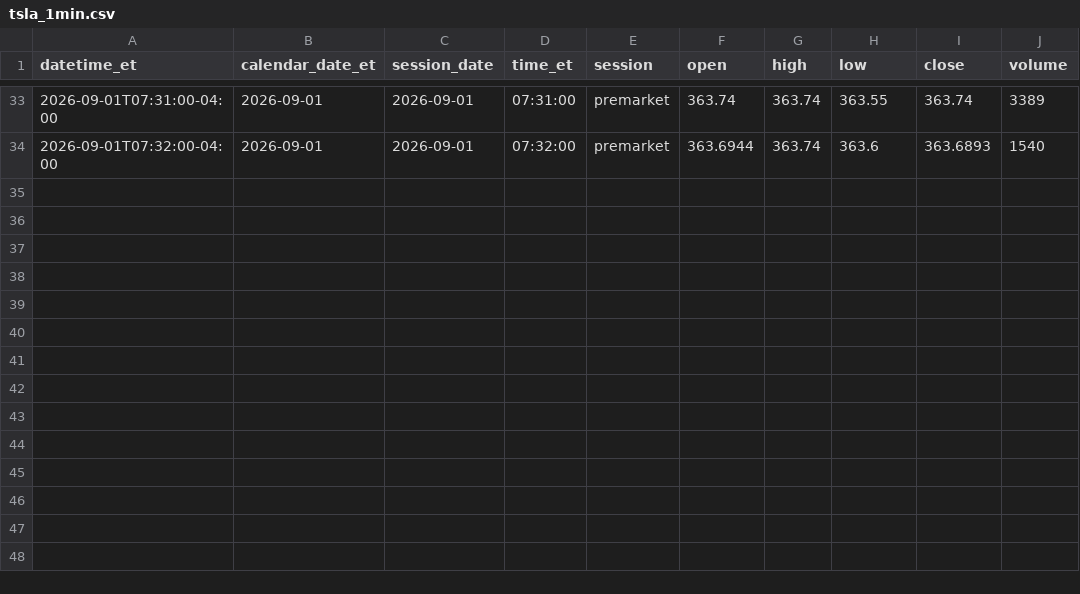
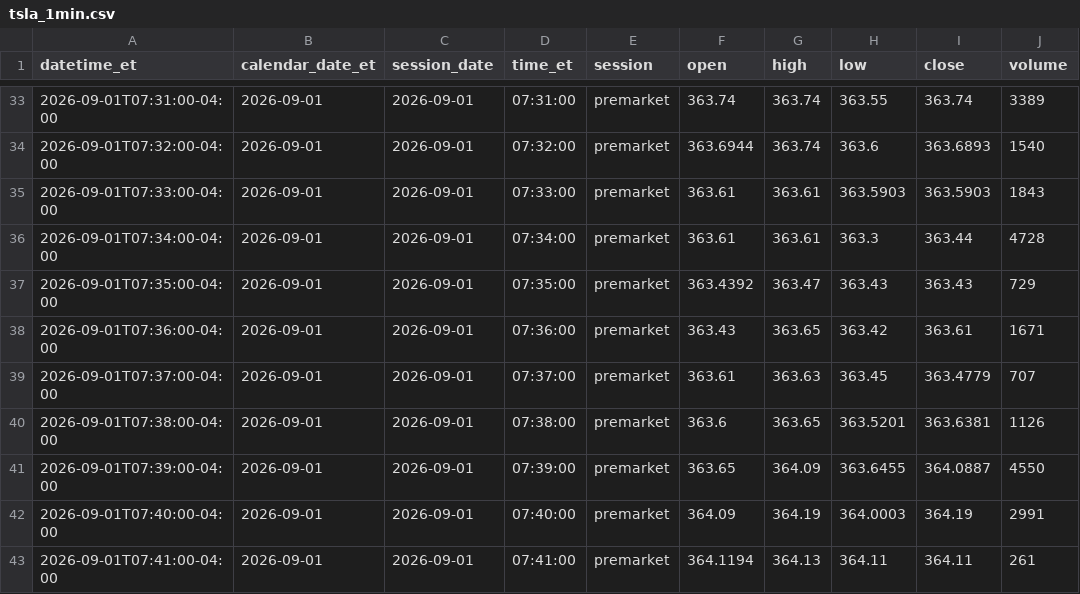
Before and after one commit to senthilaimhighrealty/tsla-chatgpt-primary, a CSV file: tsla_1min.csv, drawn as a sheet; only a part is shown, gaps mark what is left out.

Commit message:
schwab v2 truncate+load current session 2026-09-01 rows=42

```diff
--- a/tsla_1min.csv
+++ b/tsla_1min.csv
@@ -34 +34,10 @@ datetime_et,calendar_date_et,session_date,time_et,session,open,high,low,close,vo
 2026-09-01T07:32:00-04:00,2026-09-01,2026-09-01,07:32:00,premarket,363.6944,363.74,363.6,363.6893,1540
+2026-09-01T07:33:00-04:00,2026-09-01,2026-09-01,07:33:00,premarket,363.61,363.61,363.5903,363.5903,1843
+2026-09-01T07:34:00-04:00,2026-09-01,2026-09-01,07:34:00,premarket,363.61,363.61,363.3,363.44,4728
+2026-09-01T07:35:00-04:00,2026-09-01,2026-09-01,07:35:00,premarket,363.4392,363.47,363.43,363.43,729
+2026-09-01T07:36:00-04:00,2026-09-01,2026-09-01,07:36:00,premarket,363.43,363.65,363.42,363.61,1671
+2026-09-01T07:37:00-04:00,2026-09-01,2026-09-01,07:37:00,premarket,363.61,363.63,363.45,363.4779,707
+2026-09-01T07:38:00-04:00,2026-09-01,2026-09-01,07:38:00,premarket,363.6,363.65,363.5201,363.6381,1126
+2026-09-01T07:39:00-04:00,2026-09-01,2026-09-01,07:39:00,premarket,363.65,364.09,363.6455,364.0887,4550
+2026-09-01T07:40:00-04:00,2026-09-01,2026-09-01,07:40:00,premarket,364.09,364.19,364.0003,364.19,2991
+2026-09-01T07:41:00-04:00,2026-09-01,2026-09-01,07:41:00,premarket,364.1194,364.13,364.11,364.11,261
```
